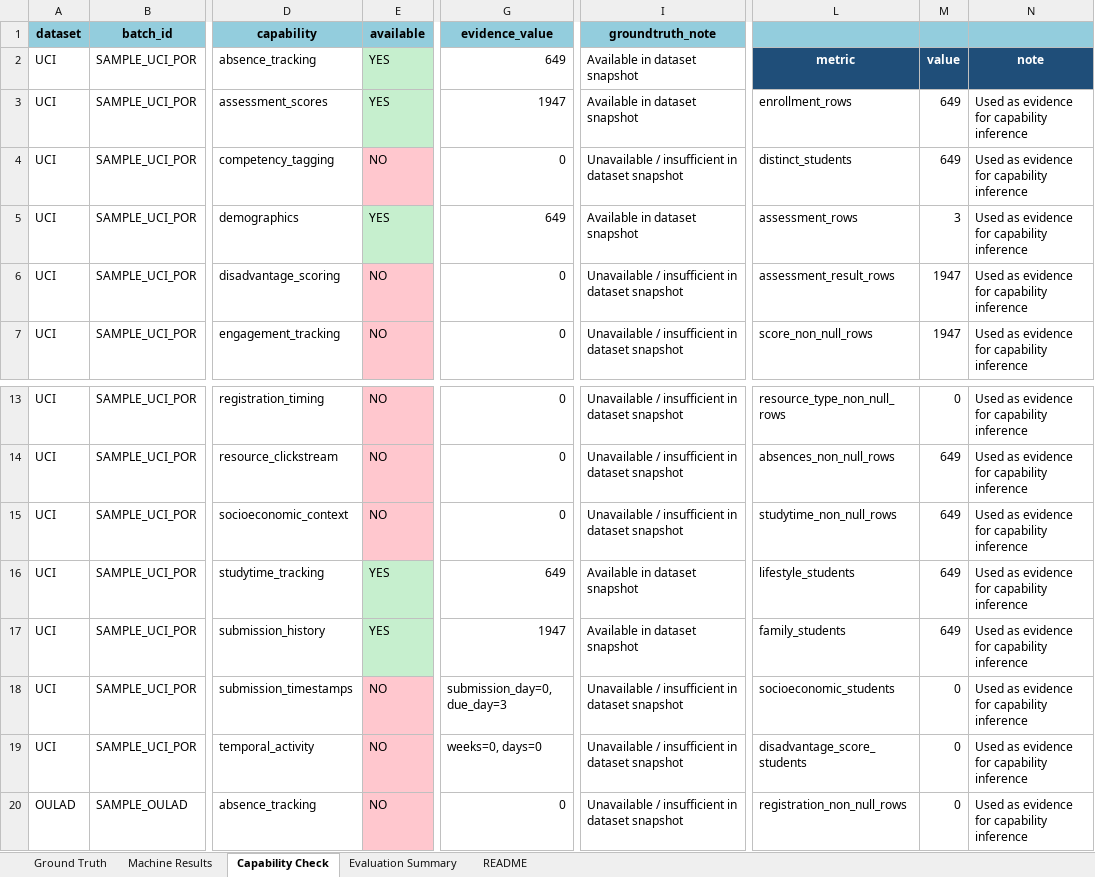
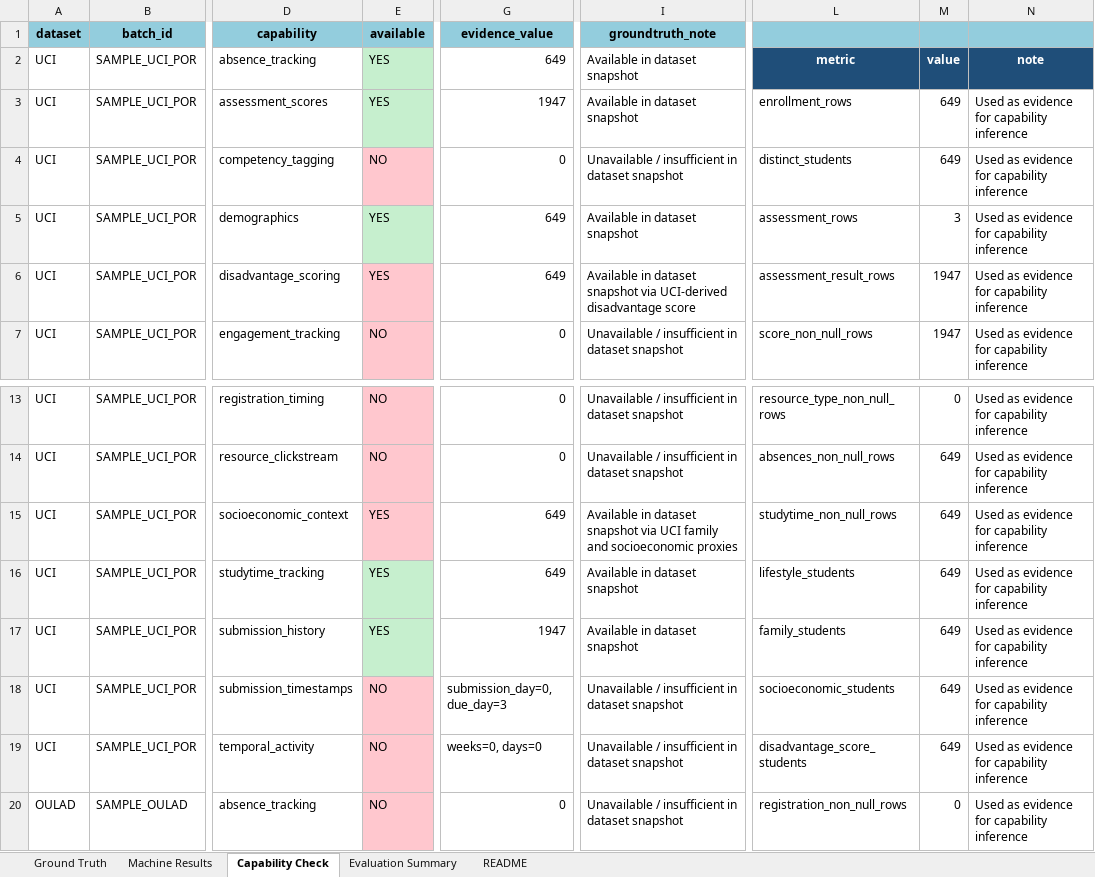
Before and after one commit to NgocChau0403/GraduationThesis_Deploy, an Excel workbook: Docs/evaluation_logs/task_availability/task_availability_evaluation_workbook_52tasks.xlsx, sheet Capability Check, drawn as a sheet; only a part is shown, gaps mark what is left out; values as stored, in another font and other column widths than the file's, no borders; the diff names each change by its address in the sheet, - before the commit and + after, or states it on an @@ line.

```diff
--- a/Docs/evaluation_logs/task_availability/task_availability_evaluation_workbook_52tasks.xlsx (sheet Capability Check)
+++ b/Docs/evaluation_logs/task_availability/task_availability_evaluation_workbook_52tasks.xlsx (sheet Capability Check)
-L1:N1 fill: #93CDDD
+L1:N1 fill: none
-E6 (available): NO
+E6 (available): YES
-G6 (evidence_value): 0
+G6 (evidence_value): 649
-I6 (groundtruth_note): Unavailable / insufficient in dataset snapshot
+I6 (groundtruth_note): Available in dataset snapshot via UCI-derived disadvantage score
-E15 (available): NO
+E15 (available): YES
-G15 (evidence_value): 0
+G15 (evidence_value): 649
-I15 (groundtruth_note): Unavailable / insufficient in dataset snapshot
+I15 (groundtruth_note): Available in dataset snapshot via UCI family and socioeconomic proxies
-M18:M19: 0
+M18:M19: 649
```
Also changed, not shown: sheet Machine Results, sheet Ground Truth, sheet Evaluation Summary, sheet README, 54 other files.
